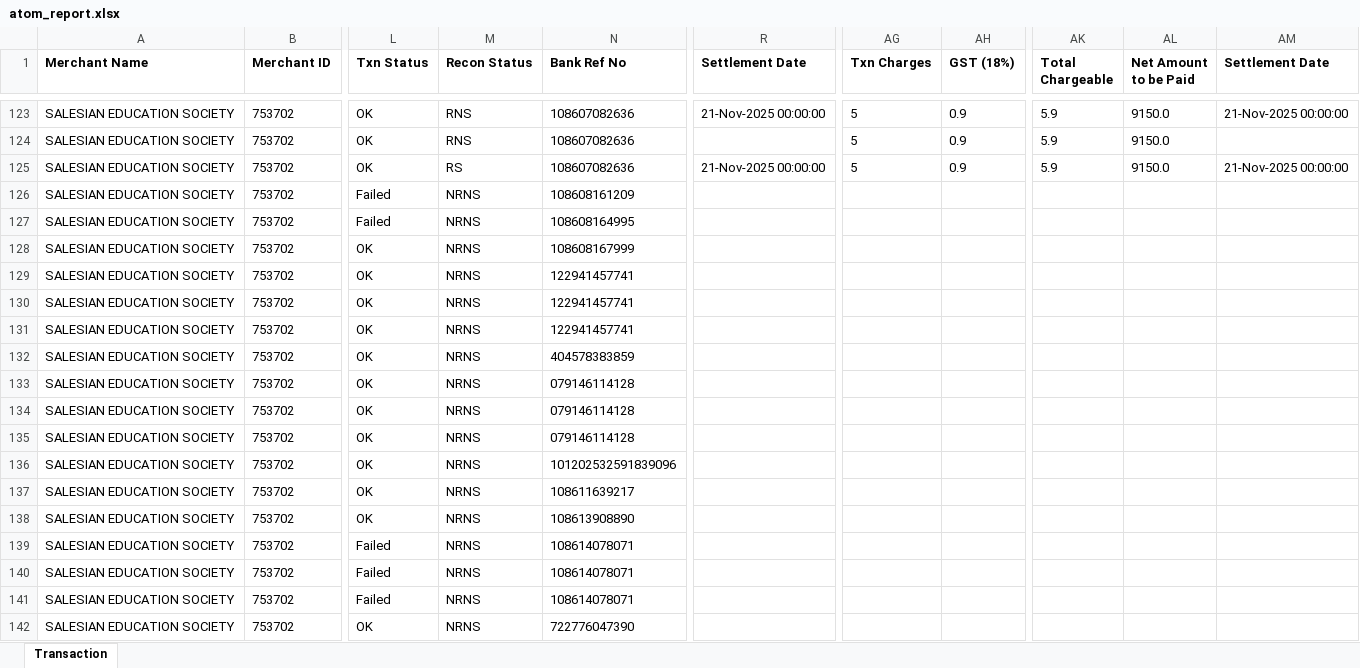
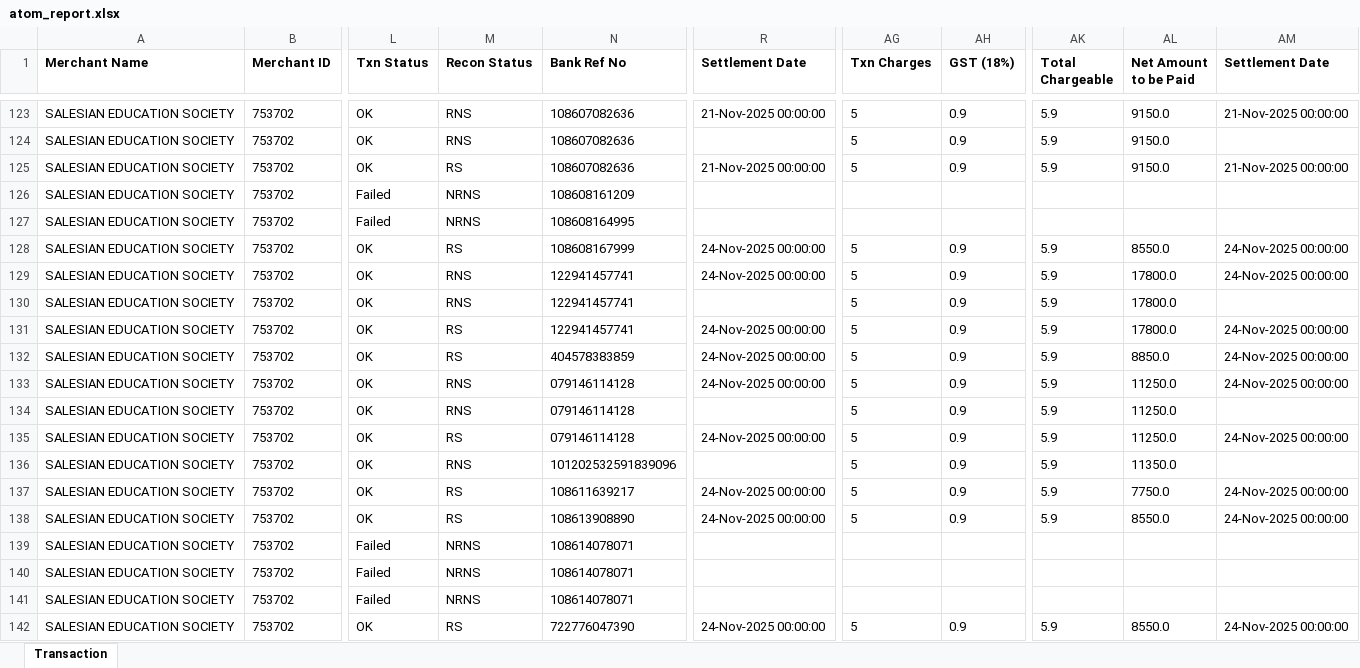
Before and after one commit to harikiran-dev-schooldb/kotak-salesian-school-dbms, an Excel workbook: source_data/atom_report.xlsx, sheet Transaction, drawn as a sheet; only a part is shown, gaps mark what is left out; values as stored, in another font and other column widths than the file's, no borders; the diff covers the shown part only; the diff names each change by its address in the sheet, - before the commit and + after, or states it on an @@ line.

```diff
--- a/source_data/atom_report.xlsx (sheet Transaction)
+++ b/source_data/atom_report.xlsx (sheet Transaction)
-M128 (Recon Status): NRNS
+M128 (Recon Status): RS
-R128:R129 (Settlement Date): (empty)
+R128:R129 (Settlement Date): 24-Nov-2025 00:00:00
-AG128:AG138 (Txn Charges): (empty)
+AG128:AG138 (Txn Charges): 5
-AH128:AH138 (GST (18%)): (empty)
+AH128:AH138 (GST (18%)): 0.9
-AK128:AK138 (Total Chargeable): (empty)
+AK128:AK138 (Total Chargeable): 5.9
-AL128 (Net Amount to be Paid): (empty)
+AL128 (Net Amount to be Paid): 8550.0
-AM128:AM129 (Settlement Date): (empty)
+AM128:AM129 (Settlement Date): 24-Nov-2025 00:00:00
-M129:M130 (Recon Status): NRNS
+M129:M130 (Recon Status): RNS
-AL129:AL131 (Net Amount to be Paid): (empty)
+AL129:AL131 (Net Amount to be Paid): 17800.0
-M131:M132 (Recon Status): NRNS
+M131:M132 (Recon Status): RS
-R131:R133 (Settlement Date): (empty)
+R131:R133 (Settlement Date): 24-Nov-2025 00:00:00
-AM131:AM133 (Settlement Date): (empty)
+AM131:AM133 (Settlement Date): 24-Nov-2025 00:00:00
-AL132 (Net Amount to be Paid): (empty)
+AL132 (Net Amount to be Paid): 8850.0
-M133:M134 (Recon Status): NRNS
+M133:M134 (Recon Status): RNS
-AL133:AL135 (Net Amount to be Paid): (empty)
+AL133:AL135 (Net Amount to be Paid): 11250.0
-M135 (Recon Status): NRNS
+M135 (Recon Status): RS
-R135 (Settlement Date): (empty)
+R135 (Settlement Date): 24-Nov-2025 00:00:00
-AM135 (Settlement Date): (empty)
+AM135 (Settlement Date): 24-Nov-2025 00:00:00
-M136 (Recon Status): NRNS
+M136 (Recon Status): RNS
-AL136 (Net Amount to be Paid): (empty)
+AL136 (Net Amount to be Paid): 11350.0
-M137:M138 (Recon Status): NRNS
+M137:M138 (Recon Status): RS
-R137:R138 (Settlement Date): (empty)
+R137:R138 (Settlement Date): 24-Nov-2025 00:00:00
-AL137 (Net Amount to be Paid): (empty)
+AL137 (Net Amount to be Paid): 7750.0
-AM137:AM138 (Settlement Date): (empty)
+AM137:AM138 (Settlement Date): 24-Nov-2025 00:00:00
-AL138 (Net Amount to be Paid): (empty)
+AL138 (Net Amount to be Paid): 8550.0
-M142 (Recon Status): NRNS
+M142 (Recon Status): RS
-R142 (Settlement Date): (empty)
+R142 (Settlement Date): 24-Nov-2025 00:00:00
-AG142 (Txn Charges): (empty)
+AG142 (Txn Charges): 5
-AH142 (GST (18%)): (empty)
+AH142 (GST (18%)): 0.9
-AK142 (Total Chargeable): (empty)
+AK142 (Total Chargeable): 5.9
-AL142 (Net Amount to be Paid): (empty)
+AL142 (Net Amount to be Paid): 8550.0
-AM142 (Settlement Date): (empty)
+AM142 (Settlement Date): 24-Nov-2025 00:00:00
```
Also changed, not shown: 8 added rows and 102 edited cells elsewhere in this sheet, output_data/atom_report_cleaned.xlsx, 13 other files.
